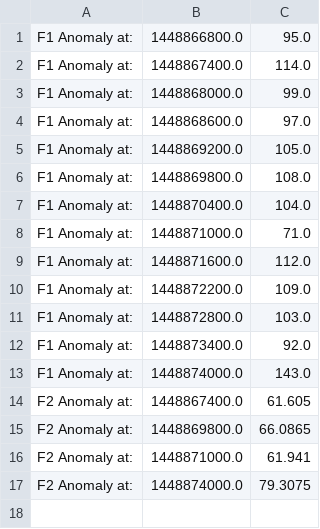
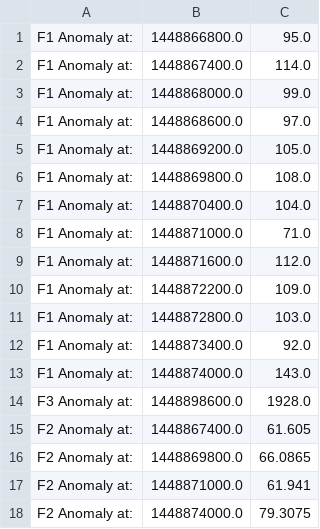
Before and after one commit to ripe-dns-anomaly/anomalyDetector, a CSV file: output/site-ddos/k-linx.csv, drawn as a sheet; the diff names each change by its address in the sheet, - before the commit and + after, or states it on an @@ line.

Commit message:
fixed criteria for site level anomaly detection

```diff
--- a/output/site-ddos/k-linx.csv
+++ b/output/site-ddos/k-linx.csv
+row 14: F3 Anomaly at: | 1448898600.0 | 1928.0
```
Also changed, not shown: 3 other files.
